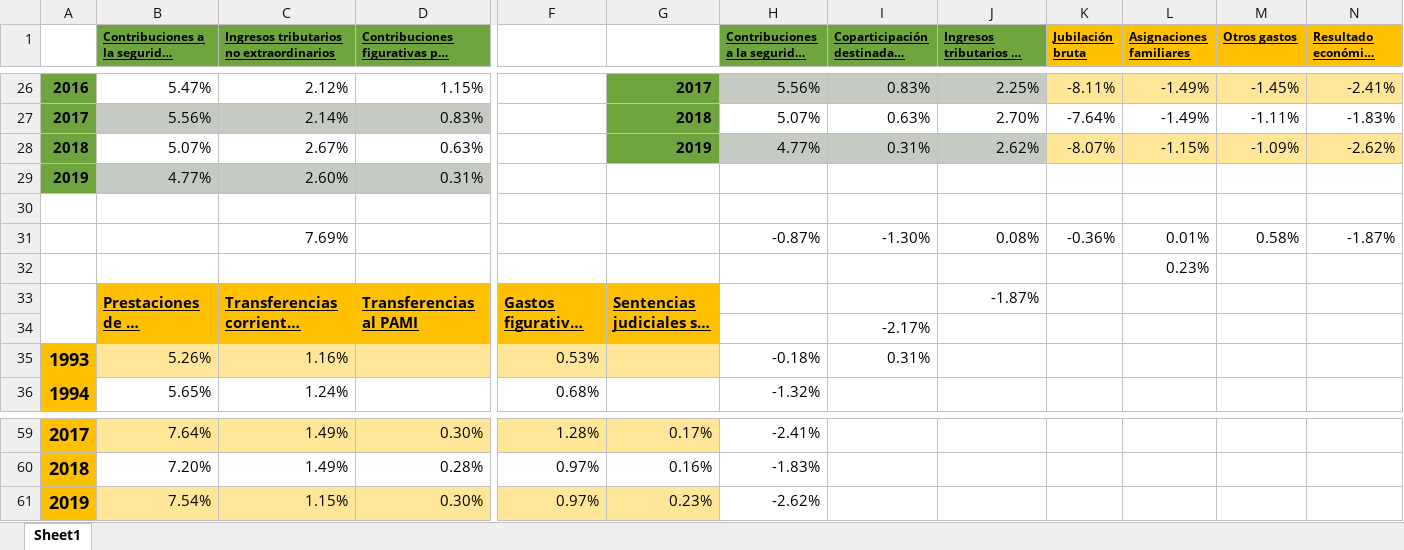
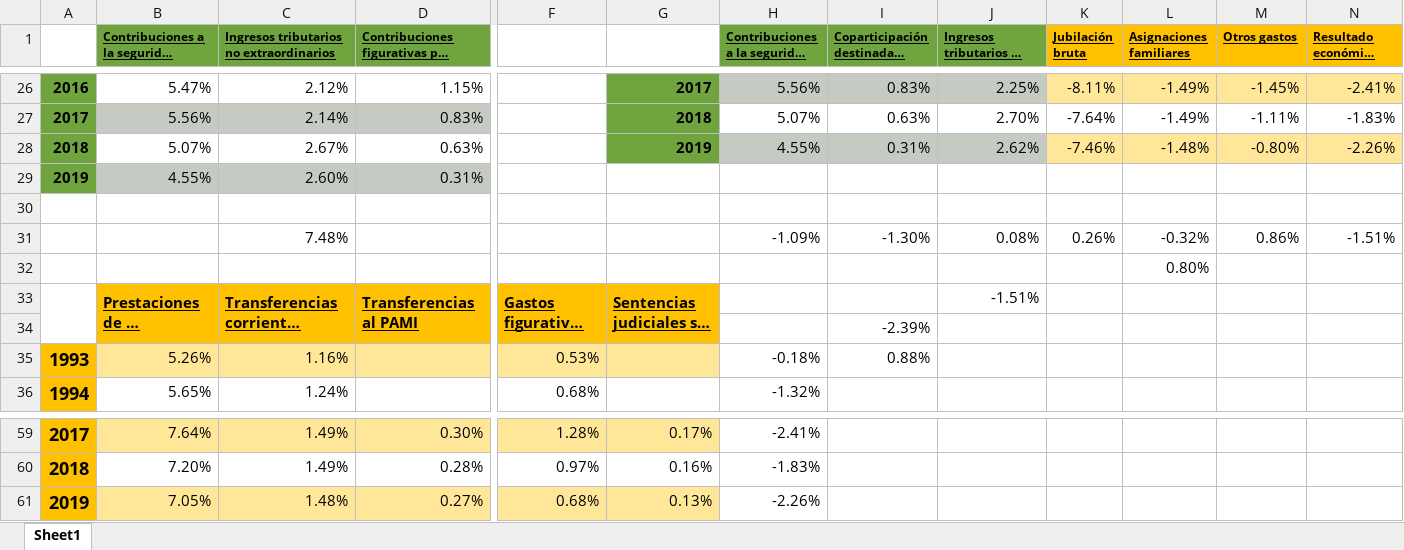
Before and after one commit to leonardo-calcagno/MISSAR, an Excel workbook: Excel_files_for_MISSAR/Social_security_data/ANSES measured economic result detailed graph.xlsx, sheet Sheet1, drawn as a sheet; only a part is shown, gaps mark what is left out; long unchanged cells end in …; values as stored, in another font and other column widths than the file's, no borders; charts and pictures not drawn; removed rows and columns are numbered as before the commit, all else as after; rows hold the shown columns only; the diff names each change by its address in the sheet, - before the commit and + after, or states it on an @@ line.

```diff
--- a/Excel_files_for_MISSAR/Social_security_data/ANSES measured economic result detailed graph.xlsx (sheet Sheet1)
+++ b/Excel_files_for_MISSAR/Social_security_data/ANSES measured economic result detailed graph.xlsx (sheet Sheet1)
-H28: 4.77%
+H28: 4.55%
-K28 (Jubilación bruta): -8.07%
+K28 (Jubilación bruta): -7.46%
-L28 (Asignaciones familiares): -1.15%
+L28 (Asignaciones familiares): -1.48%
-M28 (Otros gastos): -1.09%
+M28 (Otros gastos): -0.80%
-N28 (Resultado económico ANSES): -2.62%
+N28 (Resultado económico ANSES): -2.26%
-B29: 4.77%
+B29: 4.55%
-row 31:  |  | 7.69% |  |  |  | -0.87% | -1.30% | 0.08% | -0.36% | 0.01% | 0.58% | -1.87%
+row 31:  |  | 7.48% |  |  |  | -1.09% | -1.30% | 0.08% | 0.26% | -0.32% | 0.86% | -1.51%
-L32 (Asignaciones familiares): 0.23%
+L32 (Asignaciones familiares): 0.80%
-J33: -1.87%
+J33: -1.51%
-I34: -2.17%
+I34: -2.39%
-I35: 0.31%
+I35: 0.88%
-row 61: 2019 | 7.54% | 1.15% | 0.30% | 0.97% | 0.23% | -2.62%
+row 61: 2019 | 7.05% | 1.48% | 0.27% | 0.68% | 0.13% | -2.26%
```
Also changed, not shown: charts or pictures, Excel_files_for_MISSAR/Social_security_data/ANSES measured economic result.xlsx.
